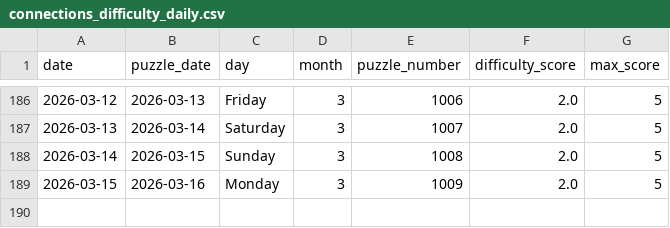
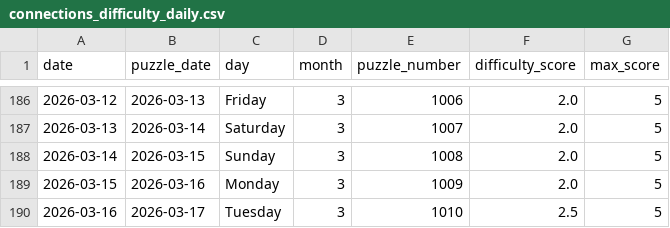
Before and after one commit to EricSev/connections_difficulty_scraper, a CSV file: data/connections_difficulty_daily.csv, drawn as a sheet; only a part is shown, gaps mark what is left out; the diff names each change by its address in the sheet, - before the commit and + after, or states it on an @@ line.

```diff
--- a/data/connections_difficulty_daily.csv
+++ b/data/connections_difficulty_daily.csv
+row 190: 2026-03-16 | 2026-03-17 | Tuesday | 3 | 1010 | 2.5 | 5
```
Also changed, not shown: data/connections_difficulty_four_day.csv, data/connections_difficulty_history.csv, 3 other files.
